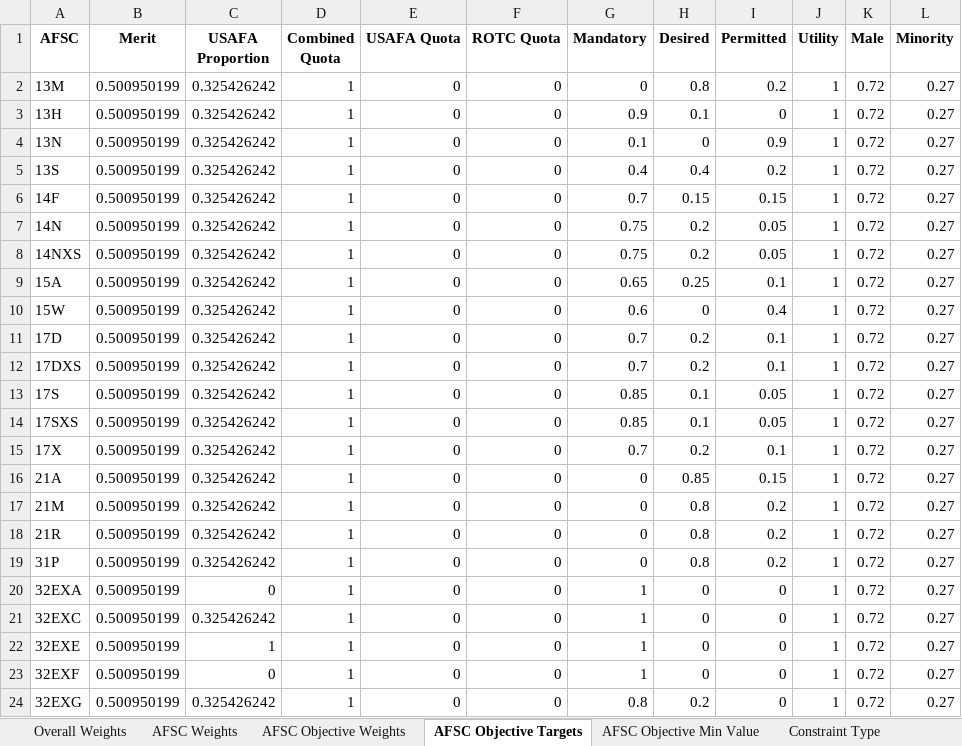
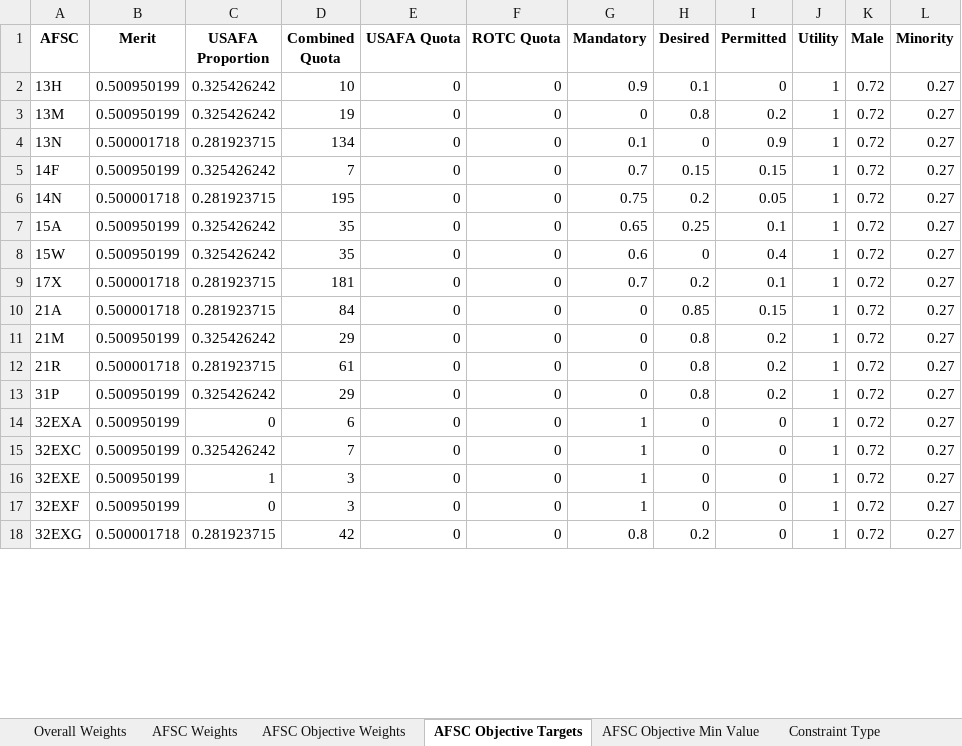
Before and after one commit to dglaird/afccp, an Excel workbook: afccp/resources/shared/real/Value_Parameters_Defaults_2023.xlsx, sheet AFSC Objective Targets, drawn as a sheet; only a part is shown; values as stored, in another font and other column widths than the file's, no borders; removed rows and columns are numbered as before the commit, all else as after; the diff covers the shown part only; the diff names each change by its address in the sheet, - before the commit and + after, or states it on an @@ line.

```diff
--- a/afccp/resources/shared/real/Value_Parameters_Defaults_2023.xlsx (sheet AFSC Objective Targets)
+++ b/afccp/resources/shared/real/Value_Parameters_Defaults_2023.xlsx (sheet AFSC Objective Targets)
-row 2: 13M | 0.500950199 | 0.325426242 | 1 | 0 | 0 | 0 | 0.8 | 0.2 | 1 | 0.72 | 0.27
-D2 (Combined Quota): 1
+D2 (Combined Quota): 10
+row 3: 13M | 0.500950199 | 0.325426242 | 19 | 0 | 0 | 0 | 0.8 | 0.2 | 1 | 0.72 | 0.27
-B4 (Merit): 0.500950199
+B4 (Merit): 0.500001718
-C4 (USAFA Proportion): 0.325426242
+C4 (USAFA Proportion): 0.281923715
-D4 (Combined Quota): 1
+D4 (Combined Quota): 134
-row 5: 13S | 0.500950199 | 0.325426242 | 1 | 0 | 0 | 0.4 | 0.4 | 0.2 | 1 | 0.72 | 0.27
-D5 (Combined Quota): 1
+D5 (Combined Quota): 7
-B6 (Merit): 0.500950199
+B6 (Merit): 0.500001718
-C6 (USAFA Proportion): 0.325426242
+C6 (USAFA Proportion): 0.281923715
-D6 (Combined Quota): 1
+D6 (Combined Quota): 195
-row 8: 14NXS | 0.500950199 | 0.325426242 | 1 | 0 | 0 | 0.75 | 0.2 | 0.05 | 1 | 0.72 | 0.27
-D7:D8 (Combined Quota): 1
+D7:D8 (Combined Quota): 35
-row 11: 17D | 0.500950199 | 0.325426242 | 1 | 0 | 0 | 0.7 | 0.2 | 0.1 | 1 | 0.72 | 0.27
-row 12: 17DXS | 0.500950199 | 0.325426242 | 1 | 0 | 0 | 0.7 | 0.2 | 0.1 | 1 | 0.72 | 0.27
-row 13: 17S | 0.500950199 | 0.325426242 | 1 | 0 | 0 | 0.85 | 0.1 | 0.05 | 1 | 0.72 | 0.27
-row 14: 17SXS | 0.500950199 | 0.325426242 | 1 | 0 | 0 | 0.85 | 0.1 | 0.05 | 1 | 0.72 | 0.27
-B9:B10 (Merit): 0.500950199
+B9:B10 (Merit): 0.500001718
-C9:C10 (USAFA Proportion): 0.325426242
+C9:C10 (USAFA Proportion): 0.281923715
-D9 (Combined Quota): 1
+D9 (Combined Quota): 181
-D10 (Combined Quota): 1
+D10 (Combined Quota): 84
-D11 (Combined Quota): 1
+D11 (Combined Quota): 29
-B12 (Merit): 0.500950199
+B12 (Merit): 0.500001718
-C12 (USAFA Proportion): 0.325426242
+C12 (USAFA Proportion): 0.281923715
-D12 (Combined Quota): 1
+D12 (Combined Quota): 61
-D13 (Combined Quota): 1
+D13 (Combined Quota): 29
-D14 (Combined Quota): 1
+D14 (Combined Quota): 6
-D15 (Combined Quota): 1
+D15 (Combined Quota): 7
-D16:D17 (Combined Quota): 1
+D16:D17 (Combined Quota): 3
-B18 (Merit): 0.500950199
+B18 (Merit): 0.500001718
-C18 (USAFA Proportion): 0.325426242
+C18 (USAFA Proportion): 0.281923715
-D18 (Combined Quota): 1
+D18 (Combined Quota): 42
```
Also changed, not shown: 12 removed rows and 20 edited cells elsewhere in this sheet, sheet AFSC Objective Weights, sheet AFSC Objective Min Value, sheet Value Functions, sheet Constraint Type, sheet AFSC Weights, afccp/resources/shared/scrubbed/Value_Function_Builds.xlsx, 14 other files.
